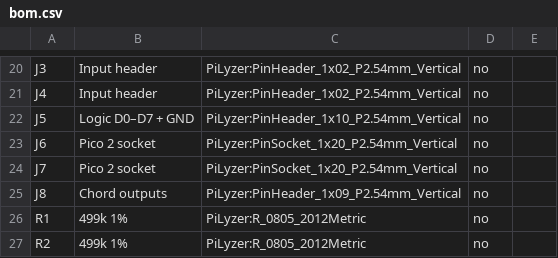
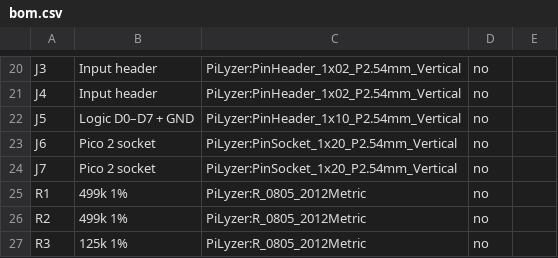
Before and after one commit to Satachito/Oscillo, a CSV file: hardware/pilyzer-afe/kicad/bom.csv, drawn as a sheet; only a part is shown, gaps mark what is left out; the shorter side is filled out with more unchanged rows.

```diff
--- a/hardware/pilyzer-afe/kicad/bom.csv
+++ b/hardware/pilyzer-afe/kicad/bom.csv
@@ -24,3 +24,2 @@ J6,Pico 2 socket,PiLyzer:PinSocket_1x20_P2.54mm_Vertical,no,
 J7,Pico 2 socket,PiLyzer:PinSocket_1x20_P2.54mm_Vertical,no,
-J8,Chord outputs,PiLyzer:PinHeader_1x09_P2.54mm_Vertical,no,
 R1,499k 1%,PiLyzer:R_0805_2012Metric,no,
```
Also changed, not shown: hardware/pilyzer-afe/bom.csv, 29 other files.
